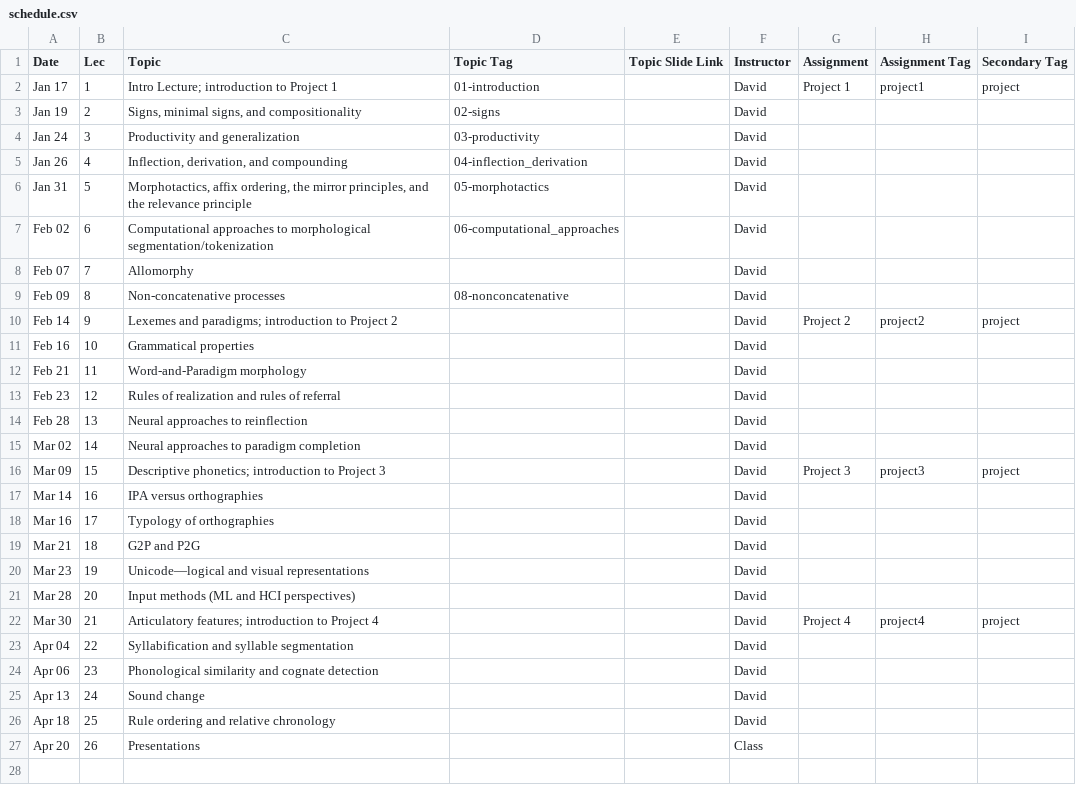
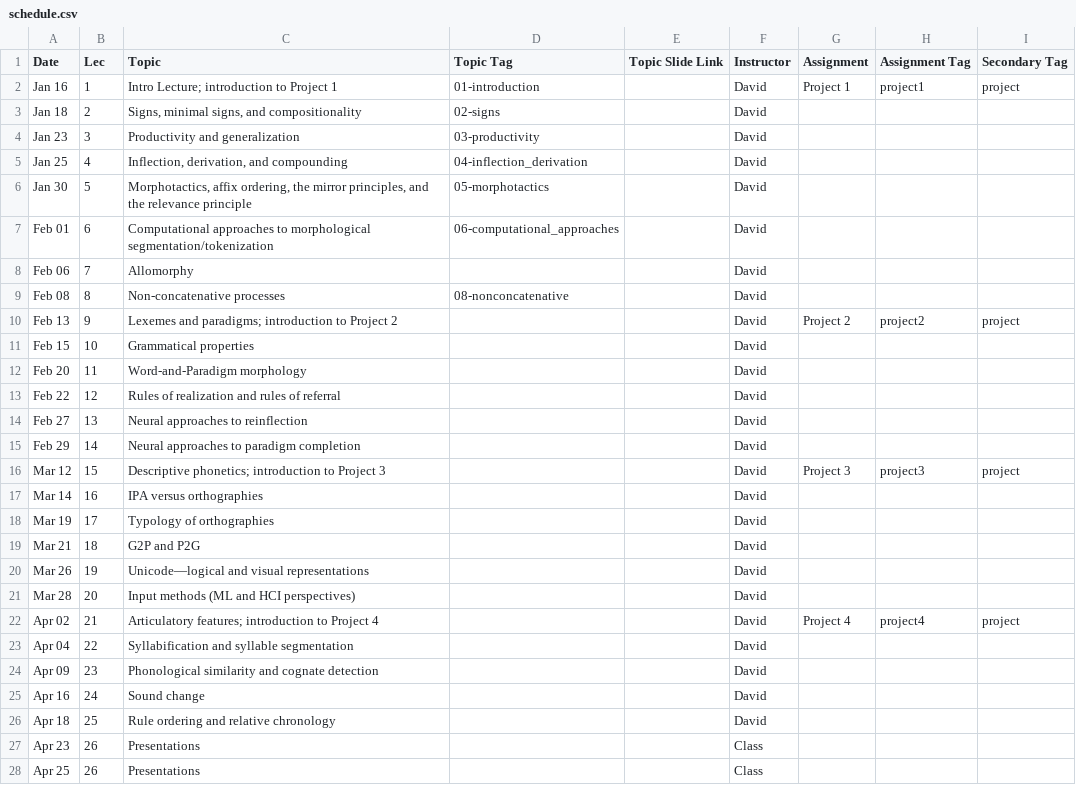
Before and after one commit to dmort27/subwordmodeling, a CSV file: _data/schedule.csv, drawn as a sheet.

Commit message:
Updated schedule

```diff
--- a/_data/schedule.csv
+++ b/_data/schedule.csv
@@ -1,27 +1,28 @@
 Date,Lec,Topic,Topic Tag,Topic Slide Link,Instructor,Assignment,Assignment Tag,Secondary Tag
-Jan 17,1,Intro Lecture; introduction to Project 1,01-introduction,,David,Project 1,project1,project
-Jan 19,2,"Signs, minimal signs, and compositionality",02-signs,,David,,,
-Jan 24,3,Productivity and generalization,03-productivity,,David,,,
-Jan 26,4,"Inflection, derivation, and compounding",04-inflection_derivation,,David,,,
-Jan 31,5,"Morphotactics, affix ordering, the mirror principles, and the relevance principle",05-morphotactics,,David,,,
-Feb 02,6,Computational approaches to morphological segmentation/tokenization,06-computational_approaches,,David,,,
-Feb 07,7,Allomorphy,,,David,,,
-Feb 09,8,Non-concatenative processes,08-nonconcatenative,,David,,,
-Feb 14,9,Lexemes and paradigms; introduction to Project 2,,,David,Project 2,project2,project
-Feb 16,10,Grammatical properties,,,David,,,
-Feb 21,11,Word-and-Paradigm morphology,,,David,,,
-Feb 23,12,Rules of realization and rules of referral,,,David,,,
-Feb 28,13,Neural approaches to reinflection,,,David,,,
-Mar 02,14,Neural approaches to paradigm completion,,,David,,,
-Mar 09,15,Descriptive phonetics; introduction to Project 3,,,David,Project 3,project3,project
+Jan 16,1,Intro Lecture; introduction to Project 1,01-introduction,,David,Project 1,project1,project
+Jan 18,2,"Signs, minimal signs, and compositionality",02-signs,,David,,,
+Jan 23,3,Productivity and generalization,03-productivity,,David,,,
+Jan 25,4,"Inflection, derivation, and compounding",04-inflection_derivation,,David,,,
+Jan 30,5,"Morphotactics, affix ordering, the mirror principles, and the relevance principle",05-morphotactics,,David,,,
+Feb 01,6,Computational approaches to morphological segmentation/tokenization,06-computational_approaches,,David,,,
+Feb 06,7,Allomorphy,,,David,,,
+Feb 08,8,Non-concatenative processes,08-nonconcatenative,,David,,,
+Feb 13,9,Lexemes and paradigms; introduction to Project 2,,,David,Project 2,project2,project
+Feb 15,10,Grammatical properties,,,David,,,
+Feb 20,11,Word-and-Paradigm morphology,,,David,,,
+Feb 22,12,Rules of realization and rules of referral,,,David,,,
+Feb 27,13,Neural approaches to reinflection,,,David,,,
+Feb 29,14,Neural approaches to paradigm completion,,,David,,,
+Mar 12,15,Descriptive phonetics; introduction to Project 3,,,David,Project 3,project3,project
 Mar 14,16,IPA versus orthographies,,,David,,,
-Mar 16,17,Typology of orthographies,,,David,,,
+Mar 19,17,Typology of orthographies,,,David,,,
 Mar 21,18,G2P and P2G,,,David,,,
-Mar 23,19,Unicode—logical and visual representations,,,David,,,
+Mar 26,19,Unicode—logical and visual representations,,,David,,,
 Mar 28,20,Input methods (ML and HCI perspectives),,,David,,,
-Mar 30,21,Articulatory features; introduction to Project 4,,,David,Project 4,project4,project
+Apr 02,21,Articulatory features; introduction to Project 4,,,David,Project 4,project4,project
 Apr 04,22,Syllabification and syllable segmentation,,,David,,,
-Apr 06,23,Phonological similarity and cognate detection,,,David,,,
-Apr 13,24,Sound change,,,David,,,
+Apr 09,23,Phonological similarity and cognate detection,,,David,,,
+Apr 16,24,Sound change,,,David,,,
 Apr 18,25,Rule ordering and relative chronology,,,David,,,
-Apr 20,26,Presentations,,,Class,,,
+Apr 23,26,Presentations,,,Class,,,
+Apr 25,26,Presentations,,,Class,,,
```
